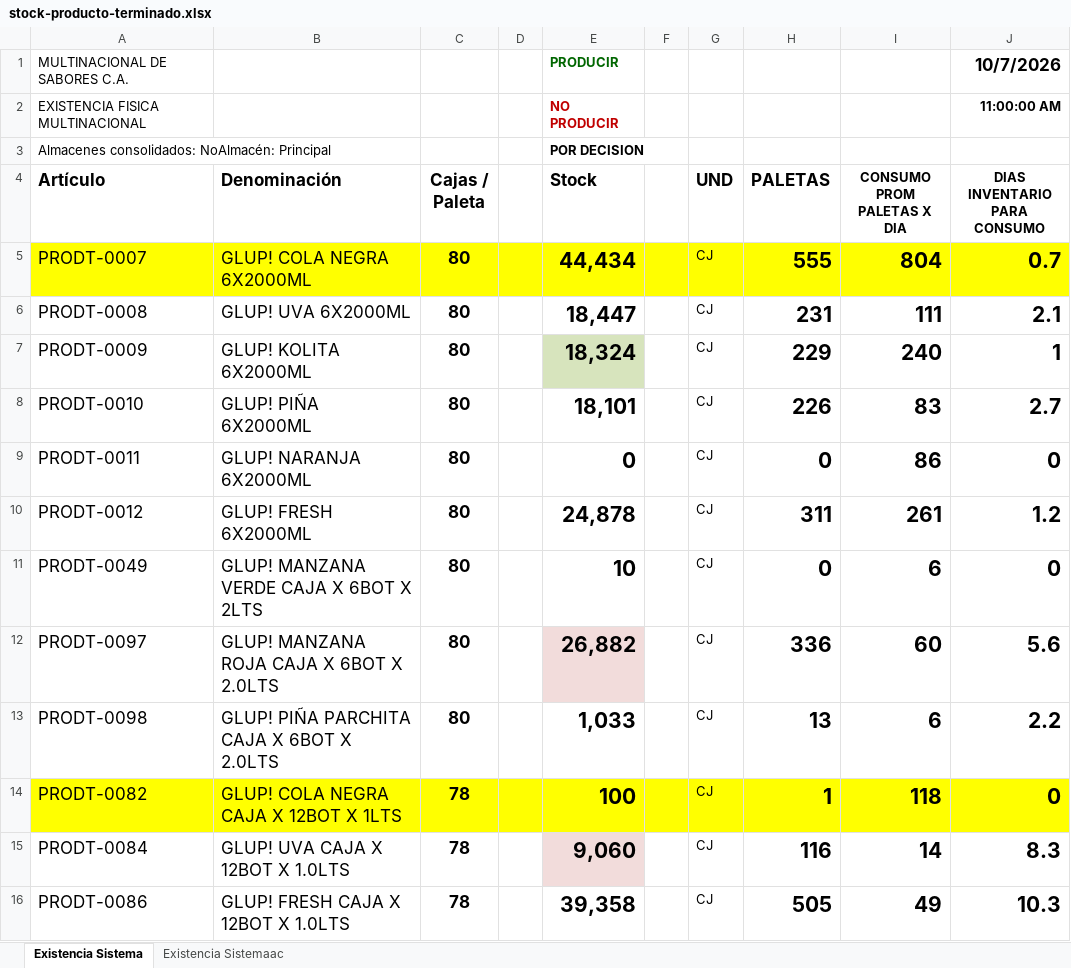
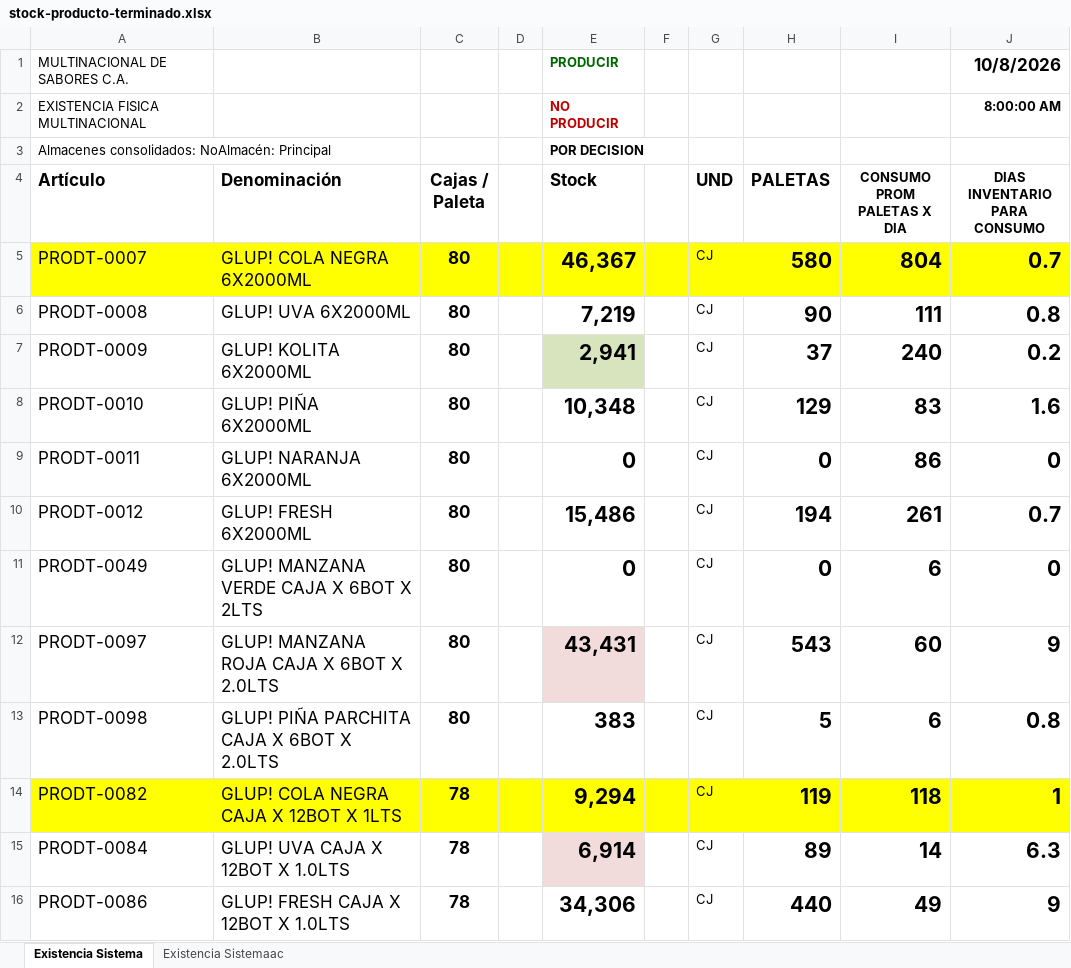
Before and after one commit to datapromns-collab/Data-Pro-V1.7, an Excel workbook: uploads/logistica/stock-producto-terminado.xlsx, sheet Existencia Sistema, drawn as a sheet; only a part is shown; values as stored, in another font and other column widths than the file's, no borders; conditional formats not drawn; the diff covers the shown part only; the diff names each change by its address in the sheet, - before the commit and + after, or states it on an @@ line.

```diff
--- a/uploads/logistica/stock-producto-terminado.xlsx (sheet Existencia Sistema)
+++ b/uploads/logistica/stock-producto-terminado.xlsx (sheet Existencia Sistema)
-J1 (DIAS INVENTARIO PARA CONSUMO): 10/7/2026
+J1 (DIAS INVENTARIO PARA CONSUMO): 10/8/2026
-J2 (DIAS INVENTARIO PARA CONSUMO): 11:00:00 AM
+J2 (DIAS INVENTARIO PARA CONSUMO): 8:00:00 AM
-E5 (Stock): 44,434
+E5 (Stock): 46,367
-H5 (PALETAS): 555
+H5 (PALETAS): 580
-E6 (Stock): 18,447
+E6 (Stock): 7,219
-H6 (PALETAS): 231
+H6 (PALETAS): 90
-J6 (DIAS INVENTARIO PARA CONSUMO): 2.1
+J6 (DIAS INVENTARIO PARA CONSUMO): 0.8
-E7 (Stock): 18,324
+E7 (Stock): 2,941
-H7 (PALETAS): 229
+H7 (PALETAS): 37
-J7 (DIAS INVENTARIO PARA CONSUMO): 1
+J7 (DIAS INVENTARIO PARA CONSUMO): 0.2
-E8 (Stock): 18,101
+E8 (Stock): 10,348
-H8 (PALETAS): 226
+H8 (PALETAS): 129
-J8 (DIAS INVENTARIO PARA CONSUMO): 2.7
+J8 (DIAS INVENTARIO PARA CONSUMO): 1.6
-E10 (Stock): 24,878
+E10 (Stock): 15,486
-H10 (PALETAS): 311
+H10 (PALETAS): 194
-J10 (DIAS INVENTARIO PARA CONSUMO): 1.2
+J10 (DIAS INVENTARIO PARA CONSUMO): 0.7
-E11 (Stock): 10
+E11 (Stock): 0
-E12 (Stock): 26,882
+E12 (Stock): 43,431
-H12 (PALETAS): 336
+H12 (PALETAS): 543
-J12 (DIAS INVENTARIO PARA CONSUMO): 5.6
+J12 (DIAS INVENTARIO PARA CONSUMO): 9
-E13 (Stock): 1,033
+E13 (Stock): 383
-H13 (PALETAS): 13
+H13 (PALETAS): 5
-J13 (DIAS INVENTARIO PARA CONSUMO): 2.2
+J13 (DIAS INVENTARIO PARA CONSUMO): 0.8
-E14 (Stock): 100
+E14 (Stock): 9,294
-H14 (PALETAS): 1
+H14 (PALETAS): 119
-J14 (DIAS INVENTARIO PARA CONSUMO): 0
+J14 (DIAS INVENTARIO PARA CONSUMO): 1
-E15 (Stock): 9,060
+E15 (Stock): 6,914
-H15 (PALETAS): 116
+H15 (PALETAS): 89
-J15 (DIAS INVENTARIO PARA CONSUMO): 8.3
+J15 (DIAS INVENTARIO PARA CONSUMO): 6.3
-E16 (Stock): 39,358
+E16 (Stock): 34,306
-H16 (PALETAS): 505
+H16 (PALETAS): 440
-J16 (DIAS INVENTARIO PARA CONSUMO): 10.3
+J16 (DIAS INVENTARIO PARA CONSUMO): 9
```
Also changed, not shown: 1 added row, 1 removed row and 60 edited cells elsewhere in this sheet, sheet Existencia Sistemaac, hidden cells, 2 other files.
